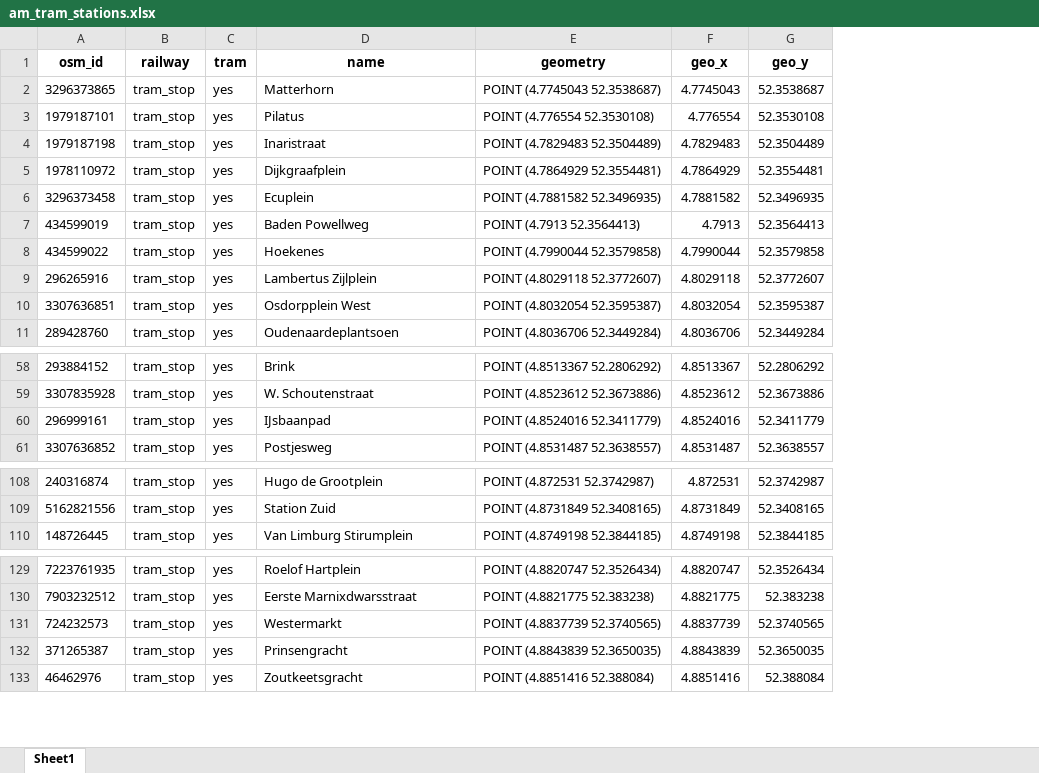
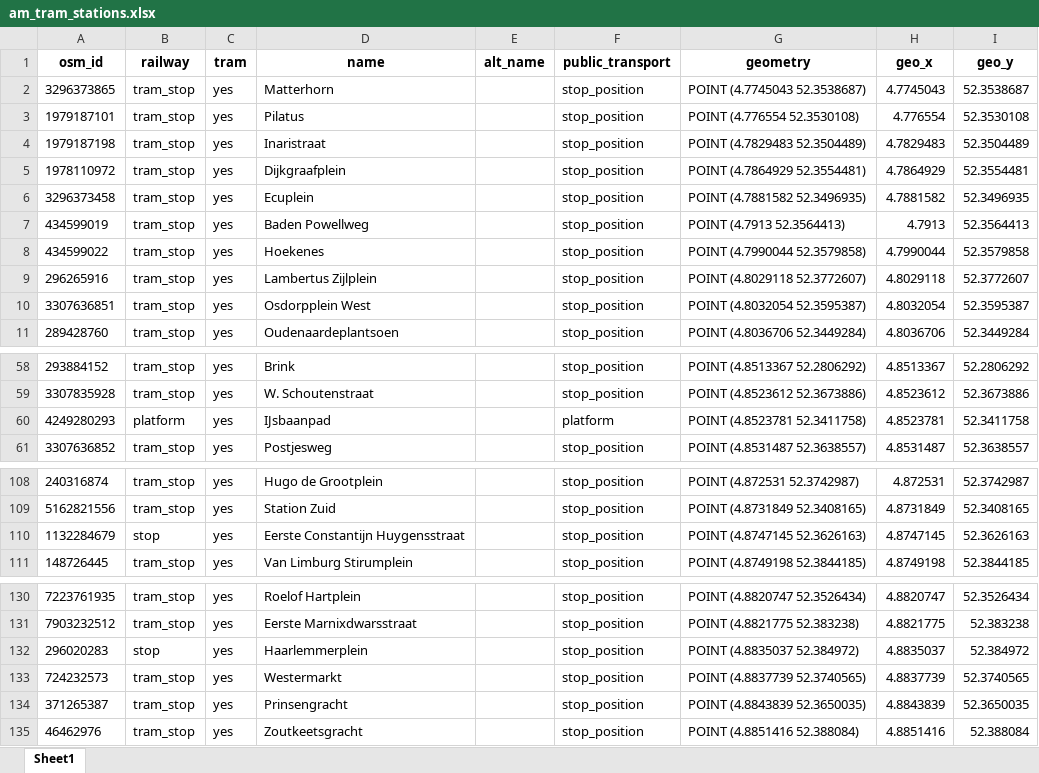
Before and after one commit to SYuGao/uvmt, an Excel workbook: notebooks/am_tram_stations.xlsx, sheet Sheet1, drawn as a sheet; only a part is shown, gaps mark what is left out; values as stored, in another font and other column widths than the file's, no borders; removed rows and columns are numbered as before the commit, all else as after; the diff names each change by its address in the sheet, - before the commit and + after, or states it on an @@ line.

Commit message:
get tram1, id_pairs and shortest path is wrong

```diff
--- a/notebooks/am_tram_stations.xlsx (sheet Sheet1)
+++ b/notebooks/am_tram_stations.xlsx (sheet Sheet1)
+column E (alt_name), empty
+column F (public_transport), rows 2-11: all stop_position; rows 58-59: stop_position | stop_position; row 61: stop_position; rows 108-109: stop_position | stop_position; row 111: stop_position; rows 130-131: stop_position | stop_position; rows 133-135: all stop_position
-row 60: 296999161 | tram_stop | yes | IJsbaanpad | POINT (4.8524016 52.3411779) | 4.8524016 | 52.3411779
+row 60: 4249280293 | platform | yes | IJsbaanpad |  | platform | POINT (4.8523781 52.3411758) | 4.8523781 | 52.3411758
+row 110: 1132284679 | stop | yes | Eerste Constantijn Huygensstraat |  | stop_position | POINT (4.8747145 52.3626163) | 4.8747145 | 52.3626163
+row 132: 296020283 | stop | yes | Haarlemmerplein |  | stop_position | POINT (4.8835037 52.384972) | 4.8835037 | 52.384972
```
Also changed, not shown: data/am_tram1_name.xlsx, 3 other files.
